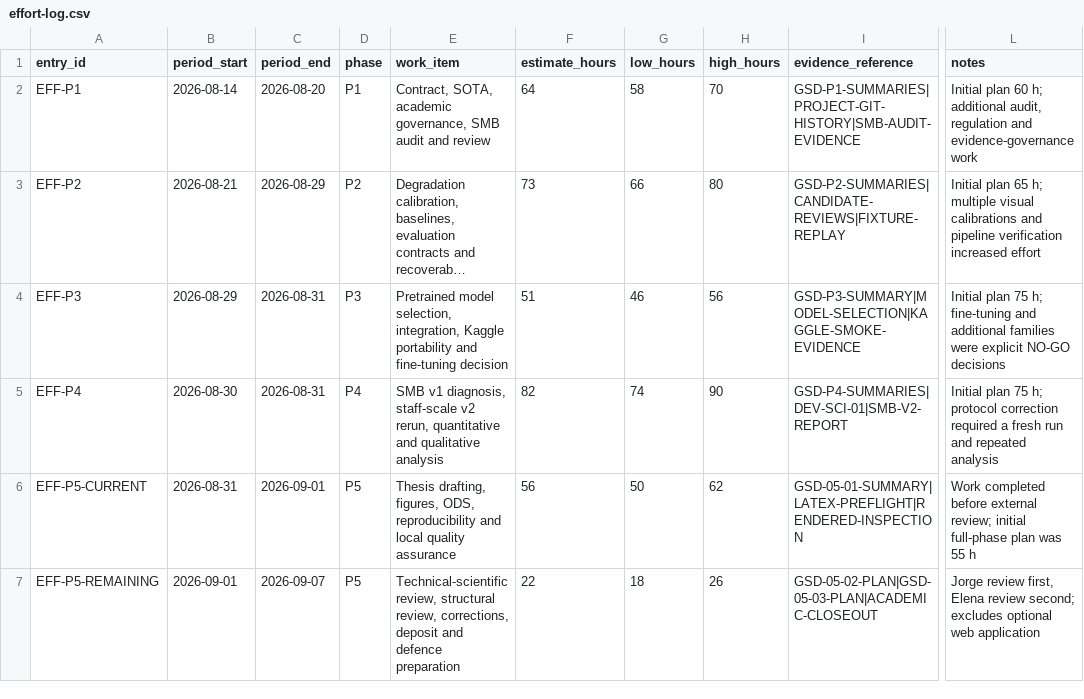
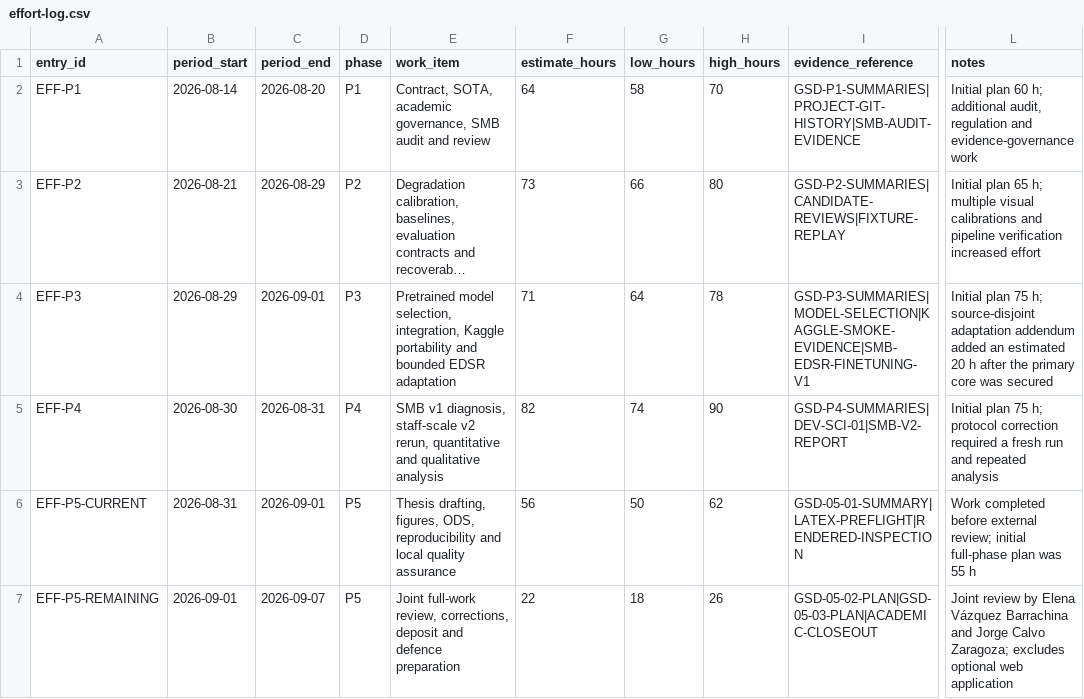
Before and after one commit to dreinon/proyecto-tfg, a CSV file: docs/effort-log.csv, drawn as a sheet; only a part is shown, gaps mark what is left out; long unchanged cells end in …; the diff names each change by its address in the sheet, - before the commit and + after, or states it on an @@ line.

```diff
--- a/docs/effort-log.csv
+++ b/docs/effort-log.csv
-C4 (period_end): 2026-08-31
+C4 (period_end): 2026-09-01
-E4 (work_item): …portability and fine-tuning decision
+E4 (work_item): …portability and bounded EDSR adaptation
-F4 (estimate_hours): 51
+F4 (estimate_hours): 71
-G4 (low_hours): 46
+G4 (low_hours): 64
-H4 (high_hours): 56
+H4 (high_hours): 78
-I4 (evidence_reference): GSD-P3-SUMMARY|MODEL-SELECTION|KAGGLE-SMOKE-EVIDENCE
+I4 (evidence_reference): GSD-P3-SUMMARIES|MODEL-SELECTION|KAGGLE-SMOKE-EVIDENCE|SMB-EDSR-FINETUNING-V1
-L4 (notes): …75 h; fine-tuning and additional families were explicit NO-GO decisions
+L4 (notes): …75 h; source-disjoint adaptation addendum added an estimated 20 h after the primary core was secured
-E7 (work_item): Technical-scientific review, structural review, corrections,…
+E7 (work_item): Joint full-work review, corrections,…
-L7 (notes): Jorge review first, Elena review second; excludes optional…
+L7 (notes): Joint review by Elena Vázquez Barrachina and Jorge Calvo Zaragoza; excludes optional…
```
Also changed, not shown: docs/experimental-claim-evidence.csv, 17 other files.
